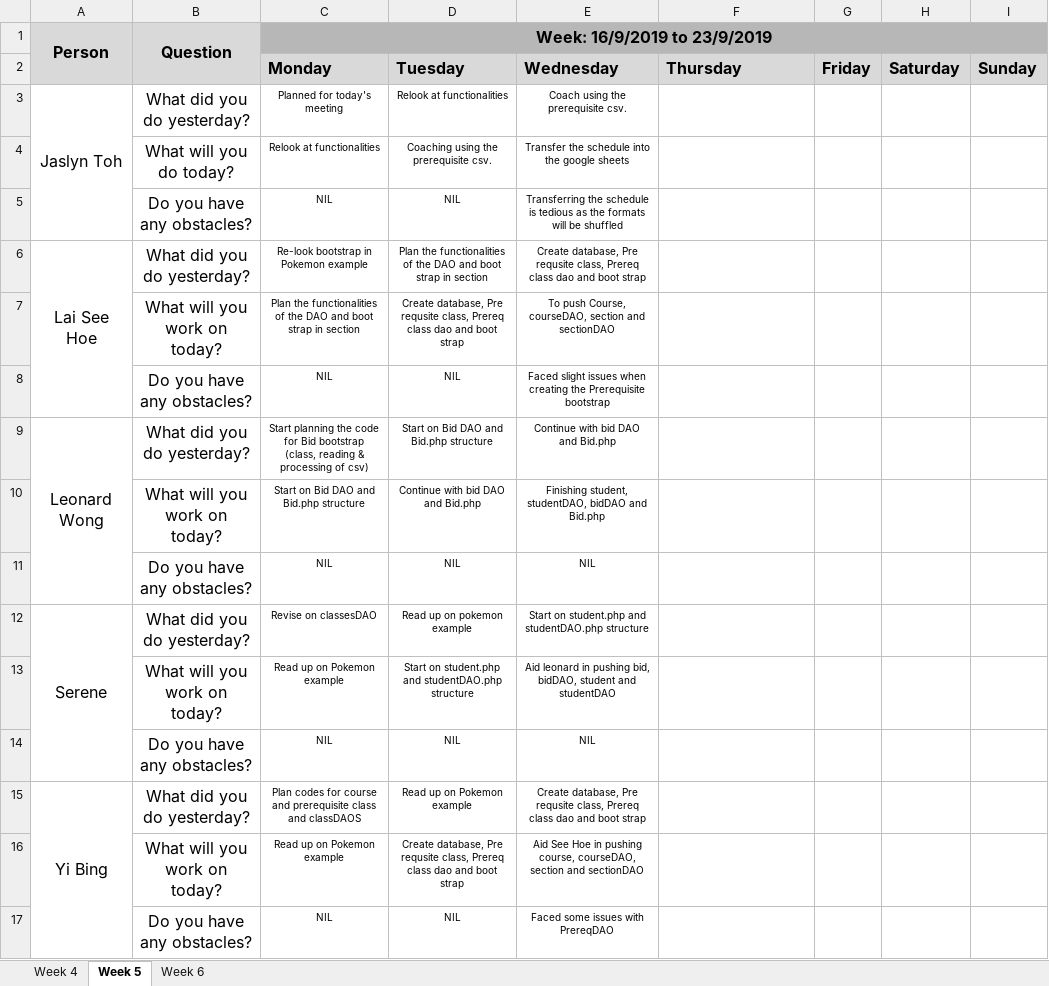
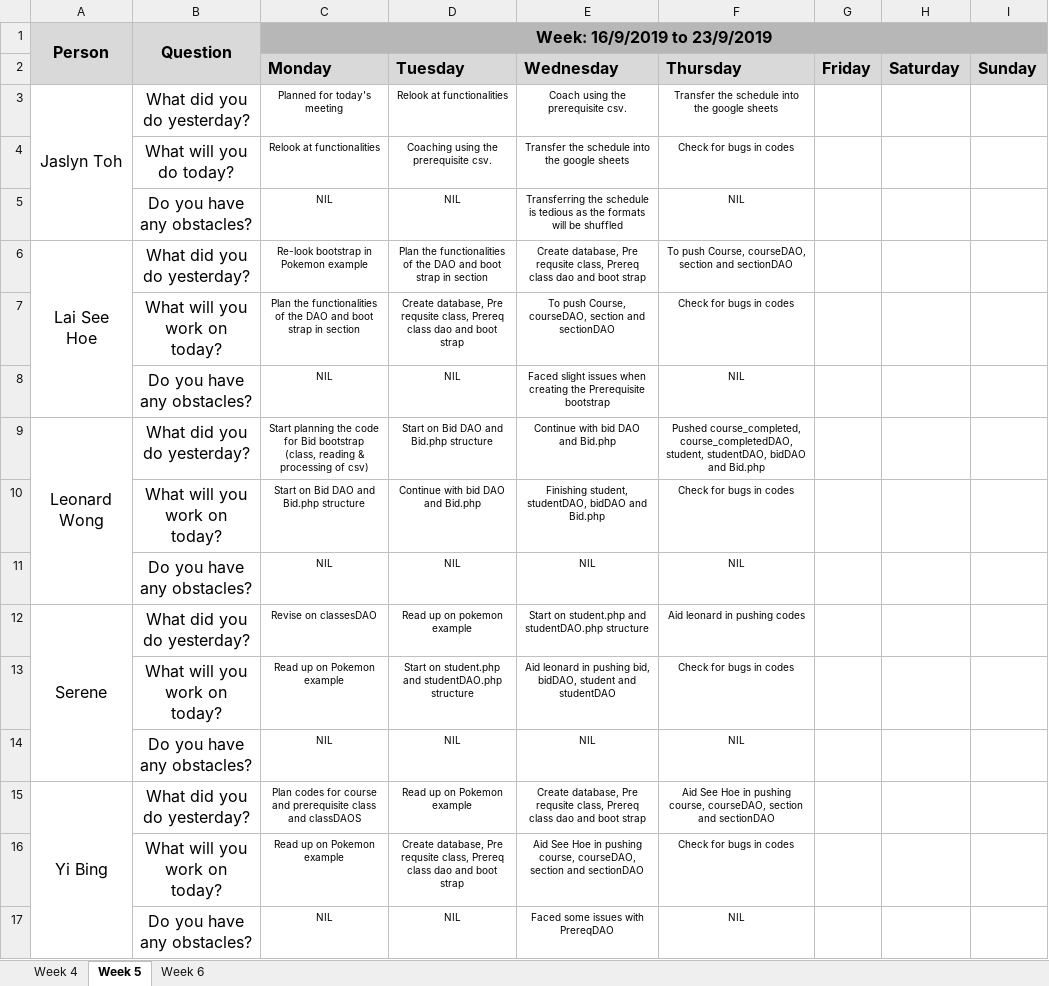
Before and after one commit to one-ice/IS212-Software-Project-Management, an Excel workbook: metrics/Du.xlsx, sheet Week 5, drawn as a sheet; values as stored, in another font and other column widths than the file's, no borders; the diff names each change by its address in the sheet, - before the commit and + after, or states it on an @@ line.

Commit message:
Day 6 Iteration 1 Daily Update

```diff
--- a/metrics/Du.xlsx (sheet Week 5)
+++ b/metrics/Du.xlsx (sheet Week 5)
-F3 (Thursday): (empty)
+F3 (Thursday): Transfer the schedule into the google sheets
-F4 (Thursday): (empty)
+F4 (Thursday): Check for bugs in codes
-F5 (Thursday): (empty)
+F5 (Thursday): NIL
-F6 (Thursday): (empty)
+F6 (Thursday): To push Course, courseDAO, section and sectionDAO
-F7 (Thursday): (empty)
+F7 (Thursday): Check for bugs in codes
-F8 (Thursday): (empty)
+F8 (Thursday): NIL
-F9 (Thursday): (empty)
+F9 (Thursday): Pushed course_completed, course_completedDAO, student, studentDAO, bidDAO and Bid.php
-F10 (Thursday): (empty)
+F10 (Thursday): Check for bugs in codes
-F11 (Thursday): (empty)
+F11 (Thursday): NIL
-F12 (Thursday): (empty)
+F12 (Thursday): Aid leonard in pushing codes
-F13 (Thursday): (empty)
+F13 (Thursday): Check for bugs in codes
-F14 (Thursday): (empty)
+F14 (Thursday): NIL
-F15 (Thursday): (empty)
+F15 (Thursday): Aid See Hoe in pushing course, courseDAO, section and sectionDAO
-F16 (Thursday): (empty)
+F16 (Thursday): Check for bugs in codes
-F17 (Thursday): (empty)
+F17 (Thursday): NIL
```
